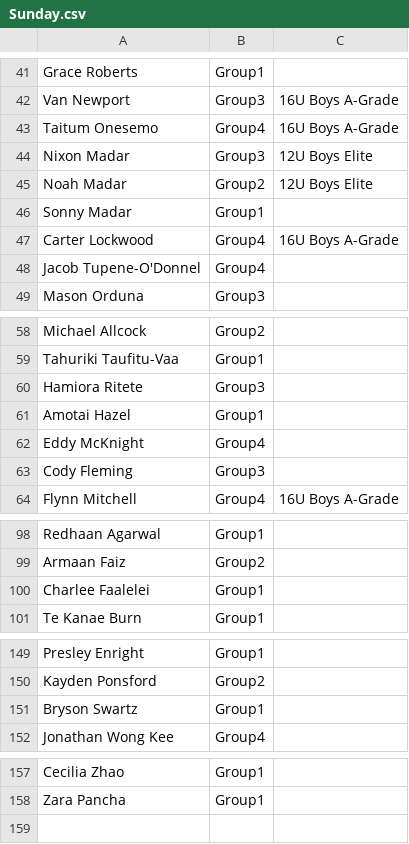
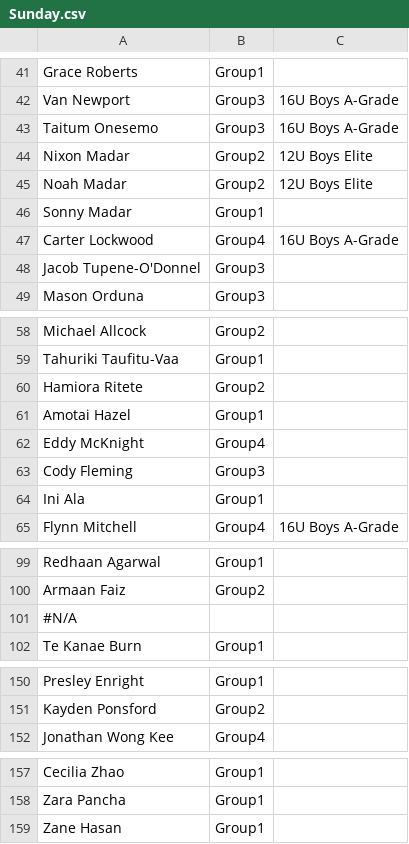
Before and after one commit to limonza/te-tai-hou-teams-2025, a CSV file: Sunday.csv, drawn as a sheet; only a part is shown, gaps mark what is left out.

Commit message:
Restore data in Sunday.csv
Restored the Full Name, Group, and HNC Teams data in Sunday.csv after removal.

```diff
--- a/Sunday.csv
+++ b/Sunday.csv
@@ -42,4 +42,4 @@ Grace Roberts,Group1,
 Van Newport,Group3,16U Boys A-Grade
-Taitum Onesemo,Group4,16U Boys A-Grade
-Nixon Madar,Group3,12U Boys Elite
+Taitum Onesemo,Group3,16U Boys A-Grade
+Nixon Madar,Group2,12U Boys Elite
 Noah Madar,Group2,12U Boys Elite
@@ -47,3 +47,3 @@ Sonny Madar,Group1,
 Carter Lockwood,Group4,16U Boys A-Grade
-Jacob Tupene-O'Donnel,Group4,
+Jacob Tupene-O'Donnel,Group3,
 Mason Orduna,Group3,
@@ -59,3 +59,3 @@ Michael Allcock,Group2,
 Tahuriki Taufitu-Vaa,Group1,
-Hamiora Ritete,Group3,
+Hamiora Ritete,Group2,
 Amotai Hazel,Group1,
@@ -63,2 +63,3 @@ Eddy McKnight,Group4,
 Cody Fleming,Group3,
+Ini Ala,Group1,
 Flynn Mitchell,Group4,16U Boys A-Grade
@@ -99,3 +100,3 @@ Redhaan Agarwal,Group1,
 Armaan Faiz,Group2,
-Charlee Faalelei,Group1,
+#N/A
 Te Kanae Burn,Group1,
@@ -150,3 +151,2 @@ Presley Enright,Group1,
 Kayden Ponsford,Group2,
-Bryson Swartz,Group1,
 Jonathan Wong Kee,Group4,
@@ -158 +158,2 @@ Cecilia Zhao,Group1,
 Zara Pancha,Group1,
+Zane Hasan,Group1,
```
